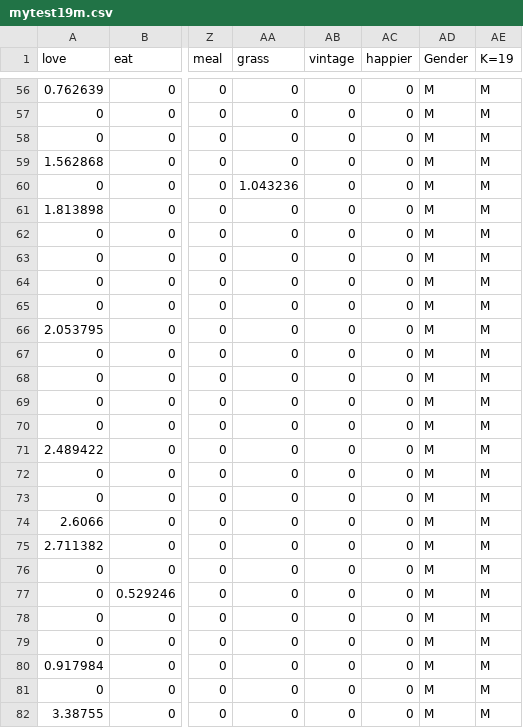
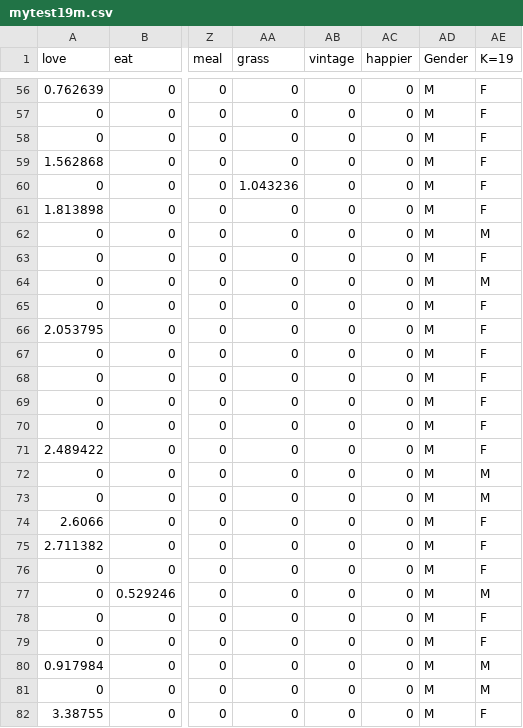
Before and after one commit to geshtop/heuristic_check, a CSV file: csv/mytest19m.csv, drawn as a sheet; only a part is shown, gaps mark what is left out; the diff covers the shown part only; the diff names each change by its address in the sheet, - before the commit and + after, or states it on an @@ line.

```diff
--- a/csv/mytest19m.csv
+++ b/csv/mytest19m.csv
-AE56:AE61 (K=19): M
+AE56:AE61 (K=19): F
-AE63 (K=19): M
+AE63 (K=19): F
-AE65:AE71 (K=19): M
+AE65:AE71 (K=19): F
-AE74:AE76 (K=19): M
+AE74:AE76 (K=19): F
-AE78:AE79 (K=19): M
+AE78:AE79 (K=19): F
-AE82 (K=19): M
+AE82 (K=19): F
```
Also changed, not shown: 64 edited cells elsewhere in this file, csv/mytest1m.csv, 3 other files.
